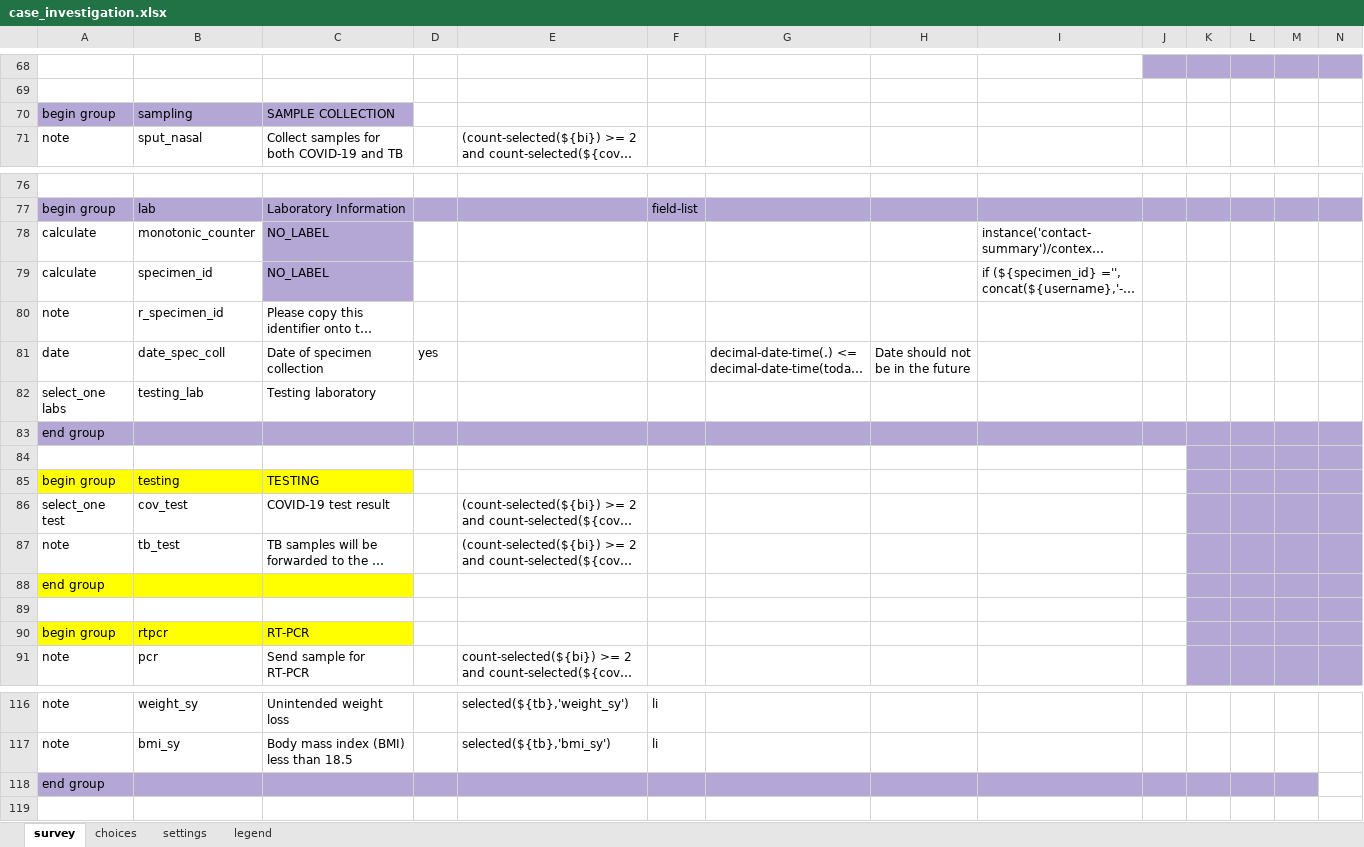
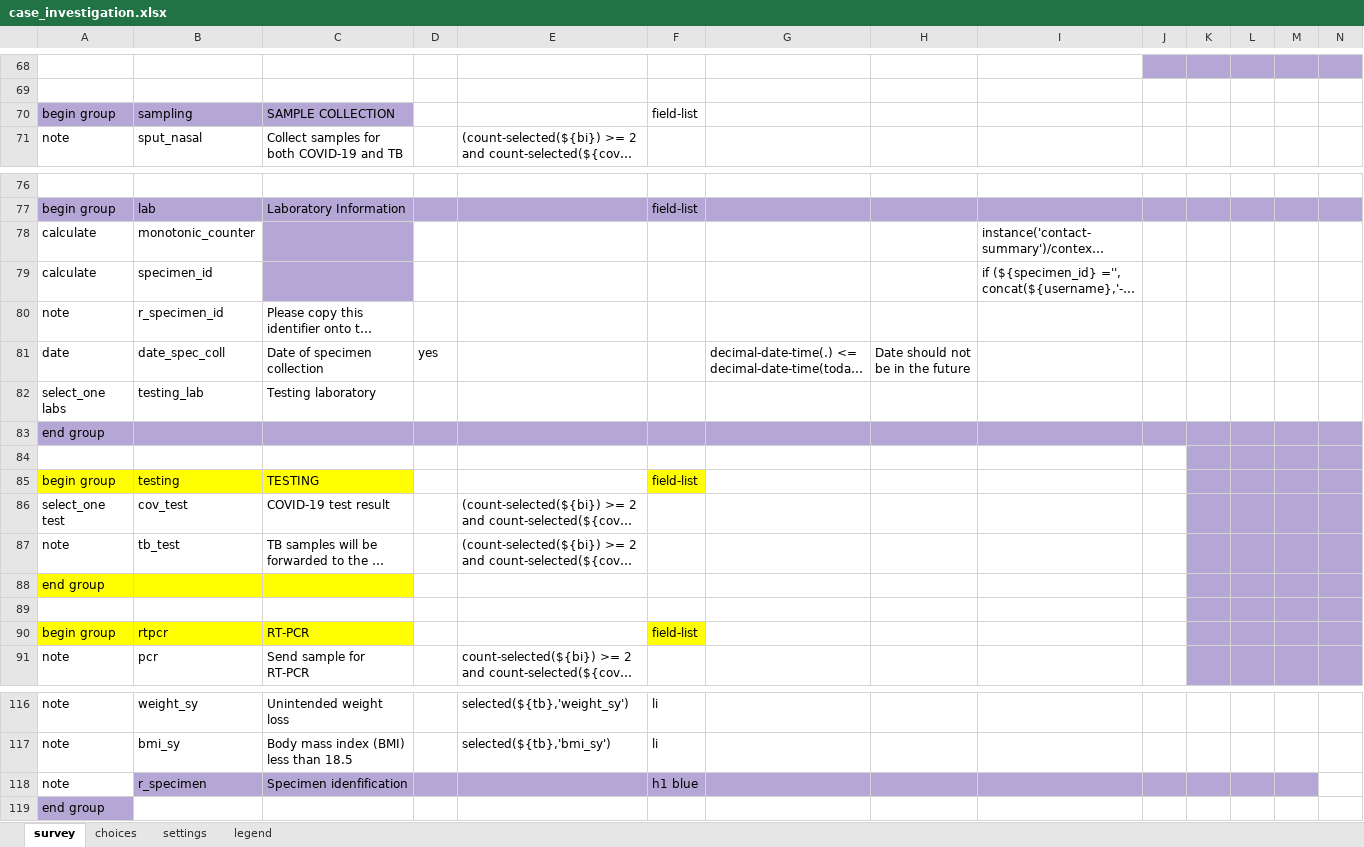
Before and after one commit to oyierp/Bodaboda_Test, an Excel workbook: config-boda-moh-ke-master/forms/app/case_investigation.xlsx, sheet survey, drawn as a sheet; only a part is shown, gaps mark what is left out; long unchanged cells end in …; values as stored, in another font and other column widths than the file's, no borders; conditional formats not drawn; addresses are those after the commit; rows hold the shown columns only; the diff names each change by its address in the sheet, - before the commit and + after, or states it on an @@ line.

Commit message:
Add files via upload

```diff
--- a/config-boda-moh-ke-master/forms/app/case_investigation.xlsx (sheet survey)
+++ b/config-boda-moh-ke-master/forms/app/case_investigation.xlsx (sheet survey)
-F70: (empty)
+F70: field-list
-C78:C79: NO_LABEL
+C78:C79: (empty)
-F85: (empty)
+F85: field-list
-F85 fill: none
+F85 fill: #FFFF00
-F90: (empty)
+F90: field-list
-F90 fill: none
+F90 fill: #FFFF00
+row 118: note | r_specimen | Specimen idenfification |  |  | h1 blue
-B119:M119 fill: #B4A7D6
+B119:M119 fill: none
```
